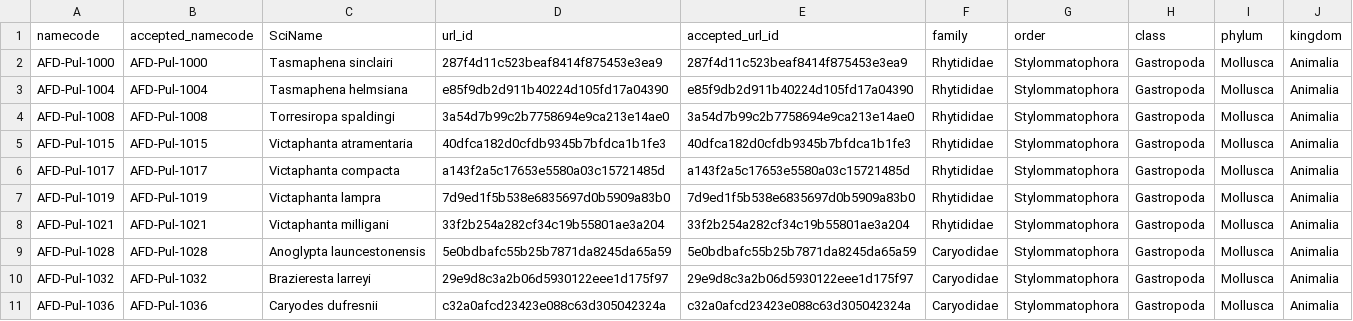
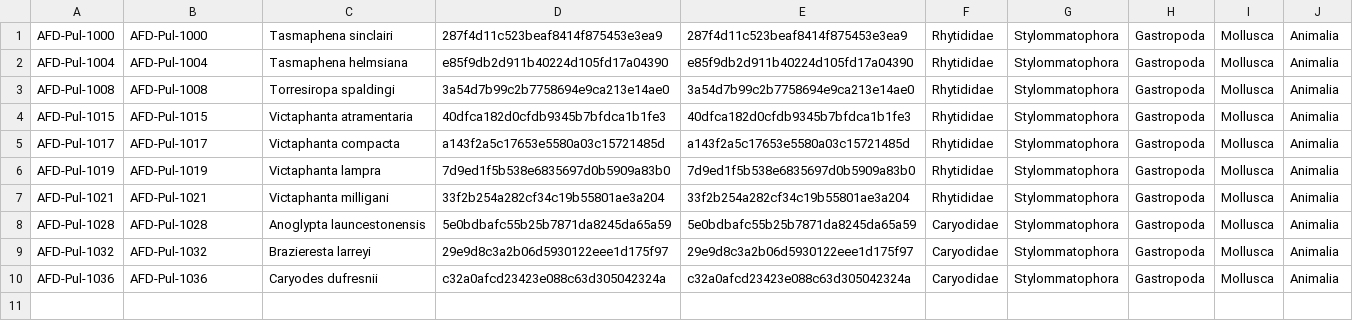
Before and after one commit to trashmai/NomenMatch, a CSV file: workspace/data/example.csv (was workspace/data/sample.csv), drawn as a sheet; the diff names each change by its address in the sheet, - before the commit and + after, or states it on an @@ line.

Commit message:
example data and config

```diff
--- a/workspace/data/sample.csv
+++ b/workspace/data/example.csv
-row 1: namecode | accepted_namecode | SciName | url_id | accepted_url_id | family | order | class | phylum | kingdom
```
Also changed, not shown: 2 other files.
